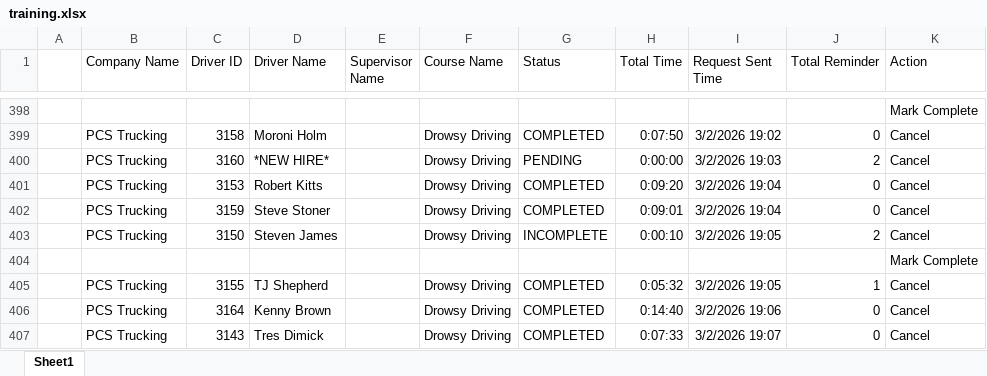
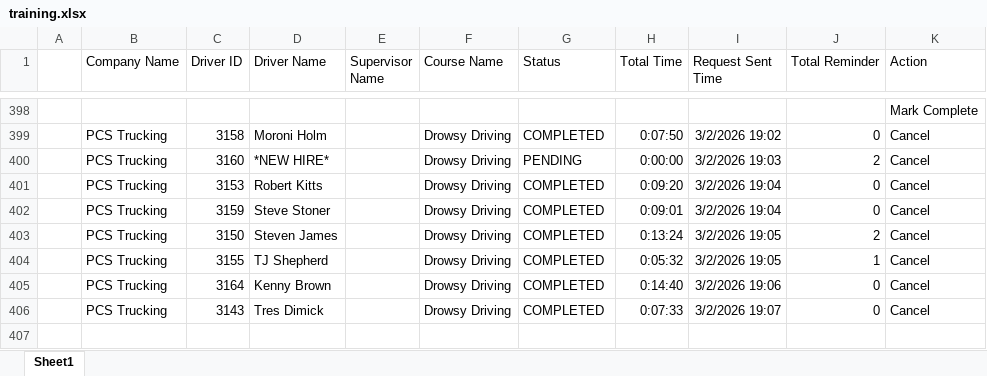
Before and after one commit to jmullins-DEN/PCS-Trucking, an Excel workbook: training.xlsx, sheet Sheet1, drawn as a sheet; only a part is shown, gaps mark what is left out; values as stored, in another font and other column widths than the file's, no borders; the diff names each change by its address in the sheet, - before the commit and + after, or states it on an @@ line.

```diff
--- a/training.xlsx (sheet Sheet1)
+++ b/training.xlsx (sheet Sheet1)
-G403 (Status): INCOMPLETE
+G403 (Status): COMPLETED
-H403 (Total Time): 0:00:10
+H403 (Total Time): 0:13:24
-row 404:  |  |  |  |  |  |  |  |  |  | Mark Complete
```
Also changed, not shown: camera_events.xlsx, 1 other file.
